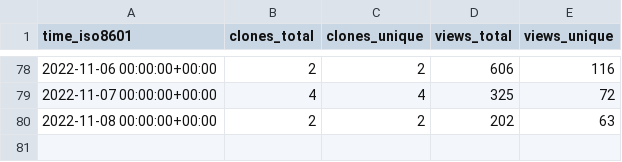
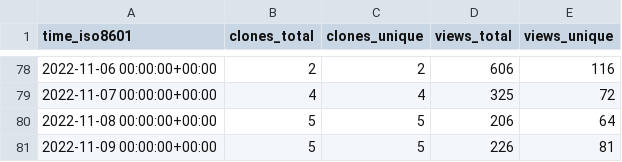
Before and after one commit to hgalytoby/MyselfAnimeDownloader, a CSV file: hgalytoby/MyselfAnimeDownloader/ghrs-data/views_clones_aggregate.csv, drawn as a sheet; only a part is shown, gaps mark what is left out.

```diff
--- a/hgalytoby/MyselfAnimeDownloader/ghrs-data/views_clones_aggregate.csv
+++ b/hgalytoby/MyselfAnimeDownloader/ghrs-data/views_clones_aggregate.csv
@@ -79,2 +79,3 @@ time_iso8601,clones_total,clones_unique,views_total,views_unique
 2022-11-07 00:00:00+00:00,4,4,325,72
-2022-11-08 00:00:00+00:00,2,2,202,63
+2022-11-08 00:00:00+00:00,5,5,206,64
+2022-11-09 00:00:00+00:00,5,5,226,81
```
Also changed, not shown: 1 other file.
